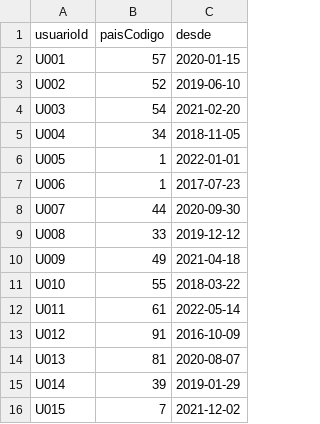
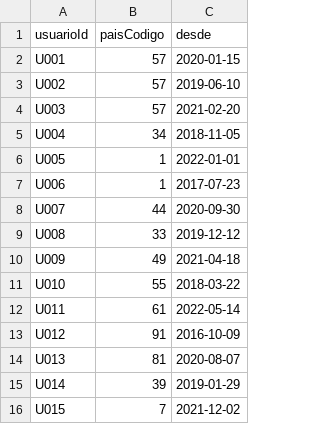
Before and after one commit to ERSAgit/PracticaNeo4j, a CSV file: reside_en.csv, drawn as a sheet.

Commit message:
Update reside_en.csv

```diff
--- a/reside_en.csv
+++ b/reside_en.csv
@@ -2,4 +2,4 @@ usuarioId,paisCodigo,desde
 U001,57,2020-01-15
-U002,52,2019-06-10
-U003,54,2021-02-20
+U002,57,2019-06-10
+U003,57,2021-02-20
 U004,34,2018-11-05
```
